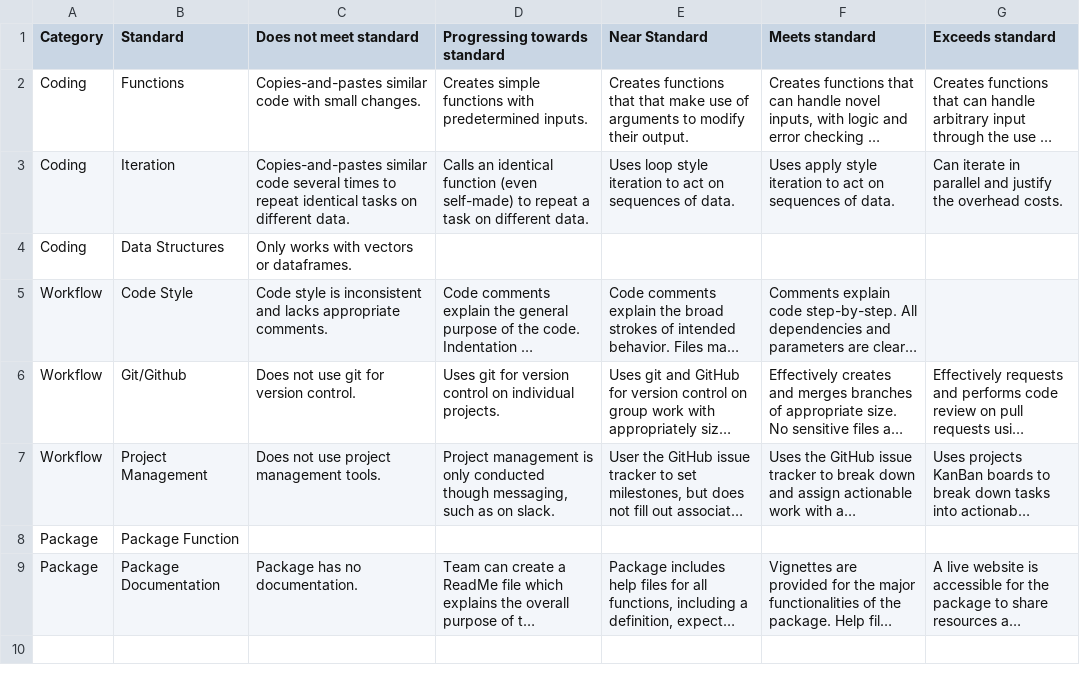
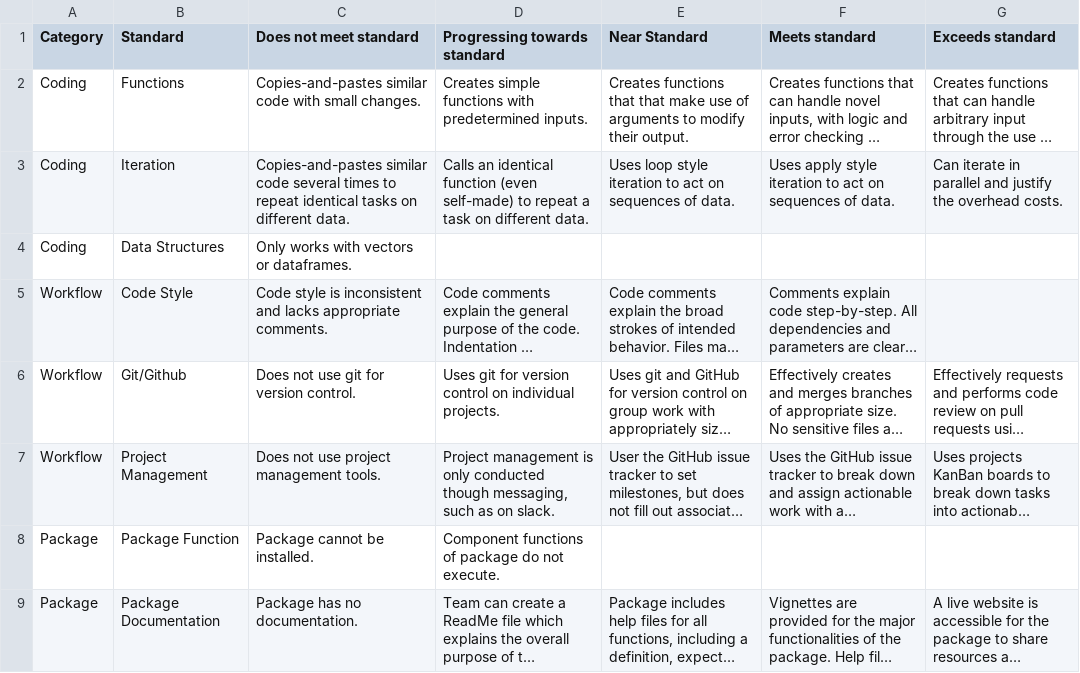
Before and after one commit to Adv-R-Programming/Adv-R-Reader, a CSV file: content/syllabus/standards.csv, drawn as a sheet; long unchanged cells end in …; the diff names each change by its address in the sheet, - before the commit and + after, or states it on an @@ line.

Commit message:
package function start

```diff
--- a/content/syllabus/standards.csv
+++ b/content/syllabus/standards.csv
-C8 (Does not meet standard): (empty)
+C8 (Does not meet standard): Package cannot be installed.
-D8 (Progressing towards standard): (empty)
+D8 (Progressing towards standard): Component functions of package do not execute.
```
